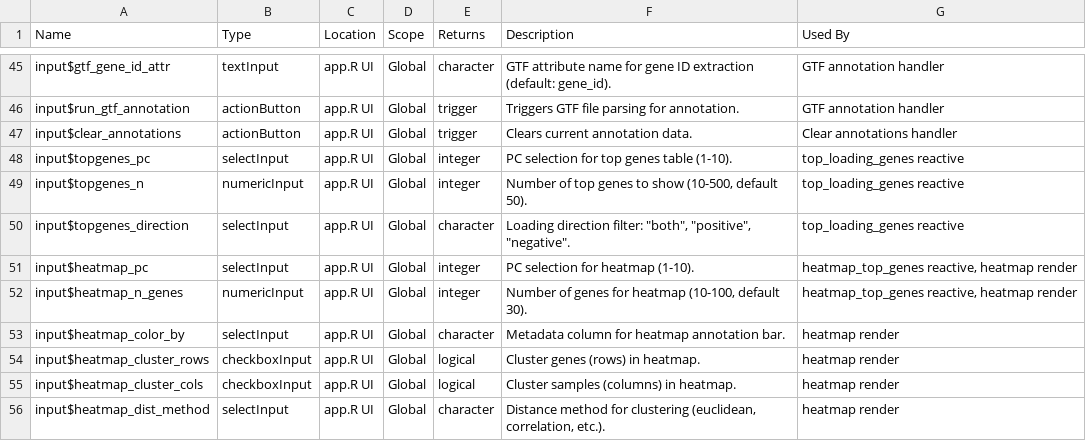
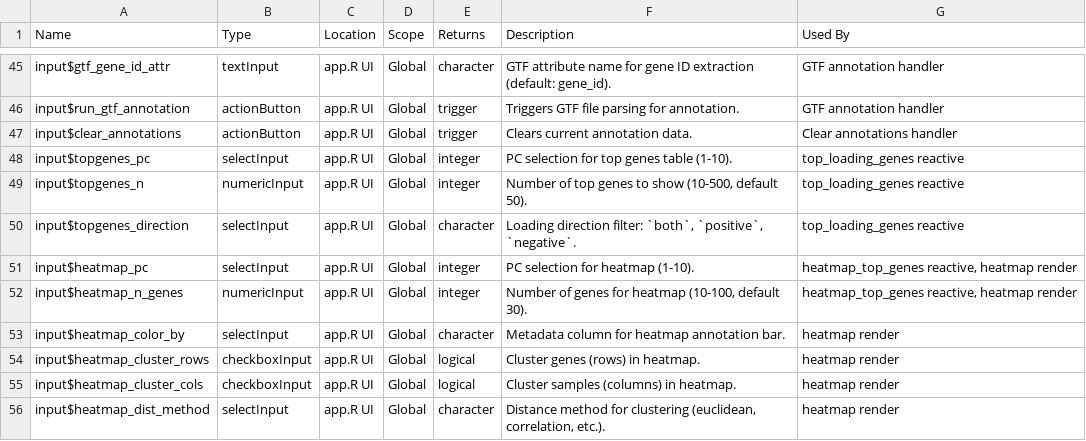
Before and after one commit to bixBeta/qcCheckeR, a TSV file: reactives_reference.tsv, drawn as a sheet; only a part is shown, gaps mark what is left out.

Commit message:
Change loading direction filter format in TSV
Updated loading direction filter options in reactives_reference.tsv.

```diff
--- a/reactives_reference.tsv
+++ b/reactives_reference.tsv
@@ -49,3 +49,3 @@ input$topgenes_pc	selectInput	app.R UI	Global	integer	PC selection for top genes
 input$topgenes_n	numericInput	app.R UI	Global	integer	Number of top genes to show (10-500, default 50).	top_loading_genes reactive
-input$topgenes_direction	selectInput	app.R UI	Global	character	Loading direction filter: "both", "positive", "negative".	top_loading_genes reactive
+input$topgenes_direction	selectInput	app.R UI	Global	character	Loading direction filter: `both`, `positive`, `negative`.	top_loading_genes reactive
 input$heatmap_pc	selectInput	app.R UI	Global	integer	PC selection for heatmap (1-10).	heatmap_top_genes reactive, heatmap render
```
